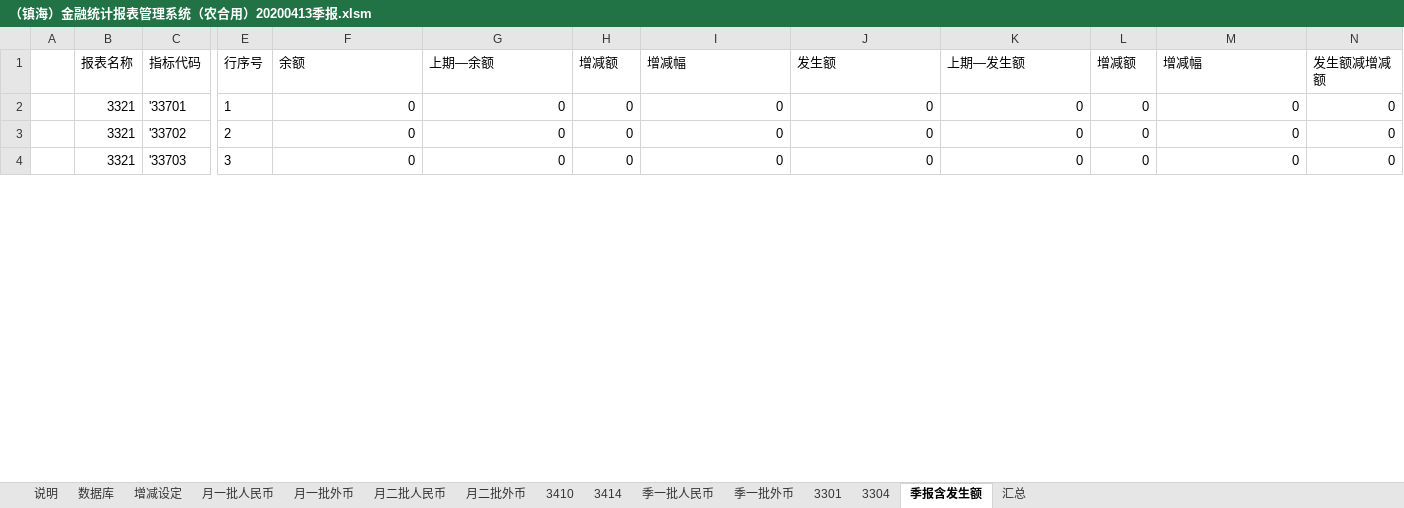
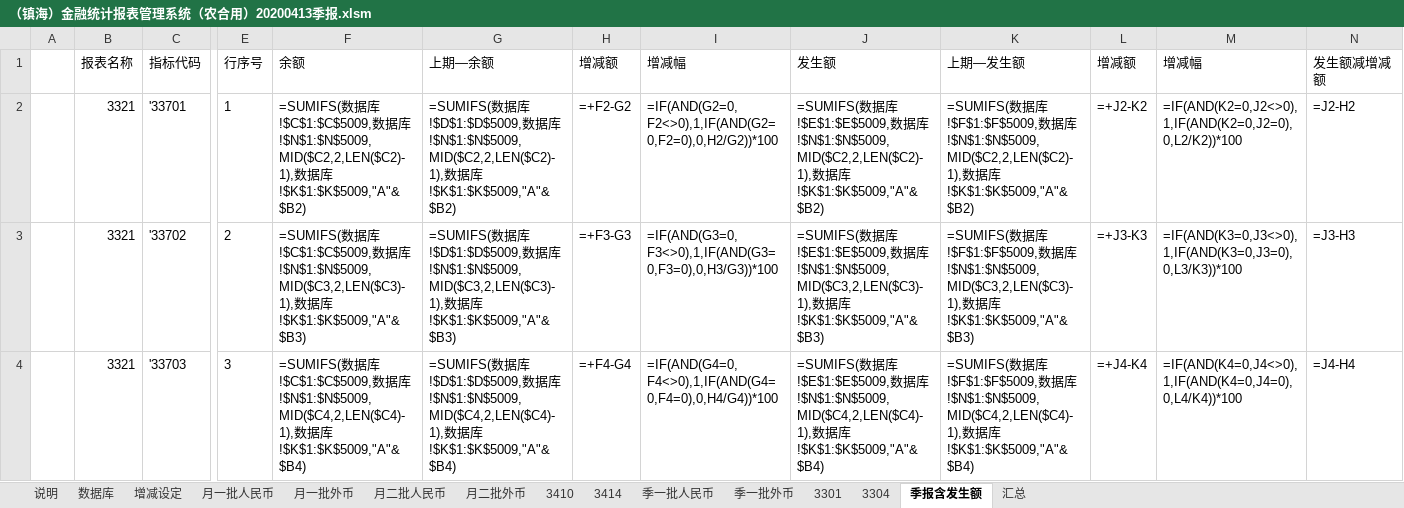
Before and after one commit to Crazyfang/ExcelDataReco, an Excel workbook: （镇海）金融统计报表管理系统（农合用）20200413季报.xlsm, sheet 季报含发生额, drawn as a sheet; only a part is shown, gaps mark what is left out; values as stored, in another font and other column widths than the file's, no borders; formulas without a stored value are shown as written; conditional formats not drawn; the diff covers the shown part only; the diff names each change by its address in the sheet, - before the commit and + after, or states it on an @@ line.

```diff
--- a/（镇海）金融统计报表管理系统（农合用）20200413季报.xlsm (sheet 季报含发生额)
+++ b/（镇海）金融统计报表管理系统（农合用）20200413季报.xlsm (sheet 季报含发生额)
-F2 (余额): 0
+F2 (余额): =SUMIFS(数据库!$C$1:$C$5009,数据库!$N$1:$N$5009,MID($C2,2,LEN($C2)-1),数据库!$K$1:$K$5009,"A"&$B2)
-G2 (上期—余额): 0
+G2 (上期—余额): =SUMIFS(数据库!$D$1:$D$5009,数据库!$N$1:$N$5009,MID($C2,2,LEN($C2)-1),数据库!$K$1:$K$5009,"A"&$B2)
-H2 (增减额): 0
+H2 (增减额): =+F2-G2
-I2 (增减幅): 0
+I2 (增减幅): =IF(AND(G2=0,F2<>0),1,IF(AND(G2=0,F2=0),0,H2/G2))*100
-J2 (发生额): 0
+J2 (发生额): =SUMIFS(数据库!$E$1:$E$5009,数据库!$N$1:$N$5009,MID($C2,2,LEN($C2)-1),数据库!$K$1:$K$5009,"A"&$B2)
-K2 (上期—发生额): 0
+K2 (上期—发生额): =SUMIFS(数据库!$F$1:$F$5009,数据库!$N$1:$N$5009,MID($C2,2,LEN($C2)-1),数据库!$K$1:$K$5009,"A"&$B2)
-L2 (增减额): 0
+L2 (增减额): =+J2-K2
-M2 (增减幅): 0
+M2 (增减幅): =IF(AND(K2=0,J2<>0),1,IF(AND(K2=0,J2=0),0,L2/K2))*100
-N2 (发生额减增减额): 0
+N2 (发生额减增减额): =J2-H2
-F3 (余额): 0
+F3 (余额): =SUMIFS(数据库!$C$1:$C$5009,数据库!$N$1:$N$5009,MID($C3,2,LEN($C3)-1),数据库!$K$1:$K$5009,"A"&$B3)
-G3 (上期—余额): 0
+G3 (上期—余额): =SUMIFS(数据库!$D$1:$D$5009,数据库!$N$1:$N$5009,MID($C3,2,LEN($C3)-1),数据库!$K$1:$K$5009,"A"&$B3)
-H3 (增减额): 0
+H3 (增减额): =+F3-G3
-I3 (增减幅): 0
+I3 (增减幅): =IF(AND(G3=0,F3<>0),1,IF(AND(G3=0,F3=0),0,H3/G3))*100
-J3 (发生额): 0
+J3 (发生额): =SUMIFS(数据库!$E$1:$E$5009,数据库!$N$1:$N$5009,MID($C3,2,LEN($C3)-1),数据库!$K$1:$K$5009,"A"&$B3)
-K3 (上期—发生额): 0
+K3 (上期—发生额): =SUMIFS(数据库!$F$1:$F$5009,数据库!$N$1:$N$5009,MID($C3,2,LEN($C3)-1),数据库!$K$1:$K$5009,"A"&$B3)
-L3 (增减额): 0
+L3 (增减额): =+J3-K3
-M3 (增减幅): 0
+M3 (增减幅): =IF(AND(K3=0,J3<>0),1,IF(AND(K3=0,J3=0),0,L3/K3))*100
-N3 (发生额减增减额): 0
+N3 (发生额减增减额): =J3-H3
-F4 (余额): 0
+F4 (余额): =SUMIFS(数据库!$C$1:$C$5009,数据库!$N$1:$N$5009,MID($C4,2,LEN($C4)-1),数据库!$K$1:$K$5009,"A"&$B4)
-G4 (上期—余额): 0
+G4 (上期—余额): =SUMIFS(数据库!$D$1:$D$5009,数据库!$N$1:$N$5009,MID($C4,2,LEN($C4)-1),数据库!$K$1:$K$5009,"A"&$B4)
-H4 (增减额): 0
+H4 (增减额): =+F4-G4
-I4 (增减幅): 0
+I4 (增减幅): =IF(AND(G4=0,F4<>0),1,IF(AND(G4=0,F4=0),0,H4/G4))*100
-J4 (发生额): 0
+J4 (发生额): =SUMIFS(数据库!$E$1:$E$5009,数据库!$N$1:$N$5009,MID($C4,2,LEN($C4)-1),数据库!$K$1:$K$5009,"A"&$B4)
-K4 (上期—发生额): 0
+K4 (上期—发生额): =SUMIFS(数据库!$F$1:$F$5009,数据库!$N$1:$N$5009,MID($C4,2,LEN($C4)-1),数据库!$K$1:$K$5009,"A"&$B4)
-L4 (增减额): 0
+L4 (增减额): =+J4-K4
-M4 (增减幅): 0
+M4 (增减幅): =IF(AND(K4=0,J4<>0),1,IF(AND(K4=0,J4=0),0,L4/K4))*100
-N4 (发生额减增减额): 0
+N4 (发生额减增减额): =J4-H4
```
Also changed, not shown: 1814 edited cells and cell formats elsewhere in this sheet, sheet 月二批人民币, sheet 月一批人民币, sheet 月一批外币, sheet 月二批外币, sheet 3304, sheet 季一批外币, 4 more sheets, 12 other files.
